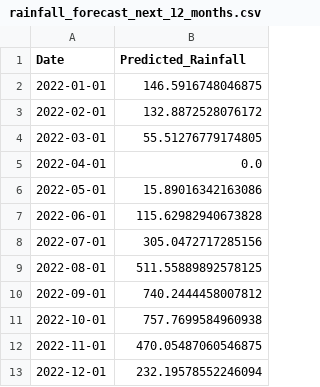
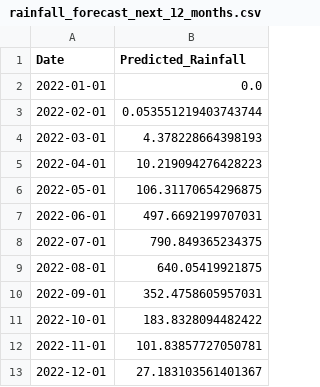
Before and after one commit to ceodaniyal/mumbai_rainfall_forecasting, a CSV file: rainfall_forecast_next_12_months.csv, drawn as a sheet.

```diff
--- a/rainfall_forecast_next_12_months.csv
+++ b/rainfall_forecast_next_12_months.csv
@@ -1,13 +1,13 @@
 Date,Predicted_Rainfall
-2022-01-01,146.5916748046875
-2022-02-01,132.8872528076172
-2022-03-01,55.51276779174805
-2022-04-01,0.0
-2022-05-01,15.89016342163086
-2022-06-01,115.62982940673828
-2022-07-01,305.0472717285156
-2022-08-01,511.55889892578125
-2022-09-01,740.2444458007812
-2022-10-01,757.7699584960938
-2022-11-01,470.05487060546875
-2022-12-01,232.19578552246094
+2022-01-01,0.0
+2022-02-01,0.053551219403743744
+2022-03-01,4.378228664398193
+2022-04-01,10.219094276428223
+2022-05-01,106.31170654296875
+2022-06-01,497.6692199707031
+2022-07-01,790.849365234375
+2022-08-01,640.05419921875
+2022-09-01,352.4758605957031
+2022-10-01,183.8328094482422
+2022-11-01,101.83857727050781
+2022-12-01,27.183103561401367
```
Also changed, not shown: feature_importance.csv, 5 other files.
